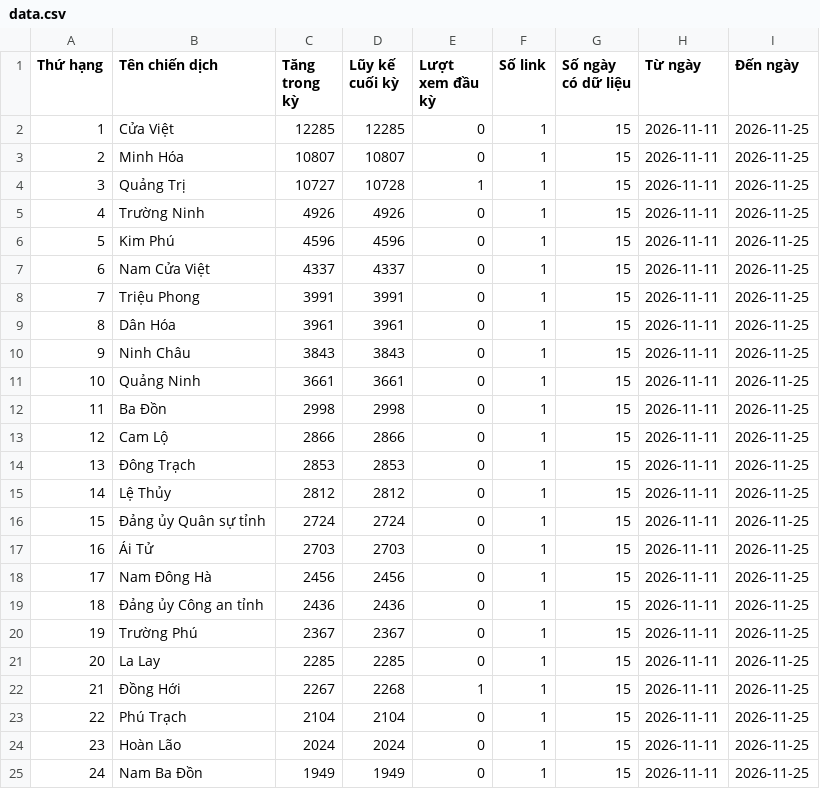
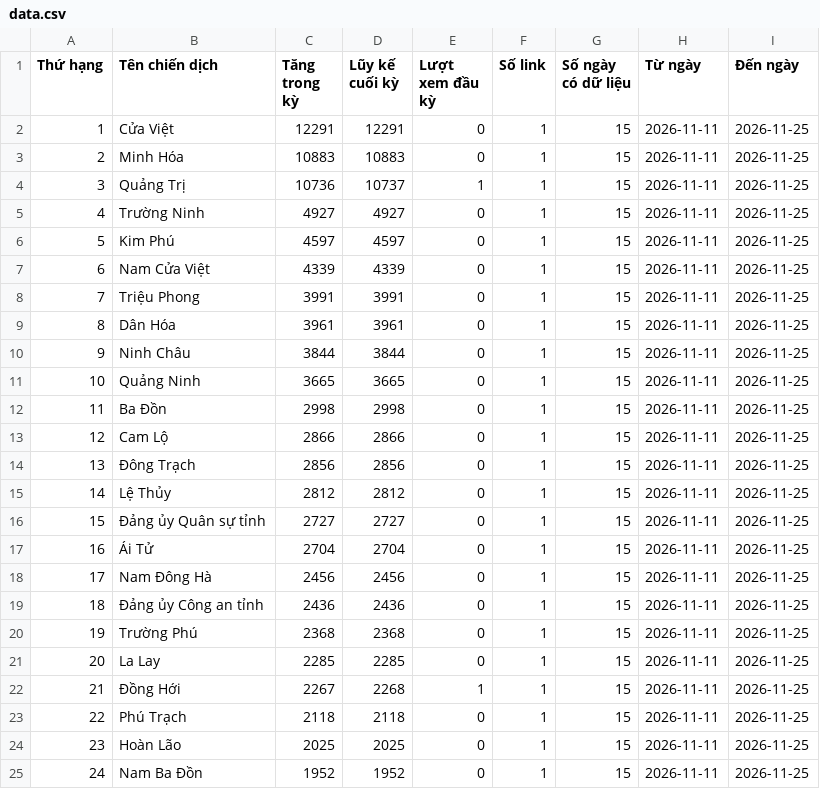
Before and after one commit to phuonglinh-ai/truyenthongquangtri, a CSV file: data.csv, drawn as a sheet; only a part is shown; the diff covers the shown part only.

Commit message:
Update data 2026-11-25 06:15

```diff
--- a/data.csv
+++ b/data.csv
@@ -1,25 +1,25 @@
 Thứ hạng,Tên chiến dịch,Tăng trong kỳ,Lũy kế cuối kỳ,Lượt xem đầu kỳ,Số link,Số ngày có dữ liệu,Từ ngày,Đến ngày
-1,Cửa Việt,12285,12285,0,1,15,2026-11-11,2026-11-25
-2,Minh Hóa,10807,10807,0,1,15,2026-11-11,2026-11-25
-3,Quảng Trị,10727,10728,1,1,15,2026-11-11,2026-11-25
-4,Trường Ninh,4926,4926,0,1,15,2026-11-11,2026-11-25
-5,Kim Phú,4596,4596,0,1,15,2026-11-11,2026-11-25
-6,Nam Cửa Việt,4337,4337,0,1,15,2026-11-11,2026-11-25
+1,Cửa Việt,12291,12291,0,1,15,2026-11-11,2026-11-25
+2,Minh Hóa,10883,10883,0,1,15,2026-11-11,2026-11-25
+3,Quảng Trị,10736,10737,1,1,15,2026-11-11,2026-11-25
+4,Trường Ninh,4927,4927,0,1,15,2026-11-11,2026-11-25
+5,Kim Phú,4597,4597,0,1,15,2026-11-11,2026-11-25
+6,Nam Cửa Việt,4339,4339,0,1,15,2026-11-11,2026-11-25
 7,Triệu Phong,3991,3991,0,1,15,2026-11-11,2026-11-25
 8,Dân Hóa,3961,3961,0,1,15,2026-11-11,2026-11-25
-9,Ninh Châu,3843,3843,0,1,15,2026-11-11,2026-11-25
-10,Quảng Ninh,3661,3661,0,1,15,2026-11-11,2026-11-25
+9,Ninh Châu,3844,3844,0,1,15,2026-11-11,2026-11-25
+10,Quảng Ninh,3665,3665,0,1,15,2026-11-11,2026-11-25
 11,Ba Đồn,2998,2998,0,1,15,2026-11-11,2026-11-25
 12,Cam Lộ,2866,2866,0,1,15,2026-11-11,2026-11-25
-13,Đông Trạch,2853,2853,0,1,15,2026-11-11,2026-11-25
+13,Đông Trạch,2856,2856,0,1,15,2026-11-11,2026-11-25
 14,Lệ Thủy,2812,2812,0,1,15,2026-11-11,2026-11-25
-15,Đảng ủy Quân sự tỉnh,2724,2724,0,1,15,2026-11-11,2026-11-25
-16,Ái Tử,2703,2703,0,1,15,2026-11-11,2026-11-25
+15,Đảng ủy Quân sự tỉnh,2727,2727,0,1,15,2026-11-11,2026-11-25
+16,Ái Tử,2704,2704,0,1,15,2026-11-11,2026-11-25
 17,Nam Đông Hà,2456,2456,0,1,15,2026-11-11,2026-11-25
 18,Đảng ủy Công an tỉnh,2436,2436,0,1,15,2026-11-11,2026-11-25
-19,Trường Phú,2367,2367,0,1,15,2026-11-11,2026-11-25
+19,Trường Phú,2368,2368,0,1,15,2026-11-11,2026-11-25
 20,La Lay,2285,2285,0,1,15,2026-11-11,2026-11-25
 21,Đồng Hới,2267,2268,1,1,15,2026-11-11,2026-11-25
-22,Phú Trạch,2104,2104,0,1,15,2026-11-11,2026-11-25
-23,Hoàn Lão,2024,2024,0,1,15,2026-11-11,2026-11-25
-24,Nam Ba Đồn,1949,1949,0,1,15,2026-11-11,2026-11-25
+22,Phú Trạch,2118,2118,0,1,15,2026-11-11,2026-11-25
+23,Hoàn Lão,2025,2025,0,1,15,2026-11-11,2026-11-25
+24,Nam Ba Đồn,1952,1952,0,1,15,2026-11-11,2026-11-25
```
Also changed, not shown: 41 edited cells elsewhere in this file.
